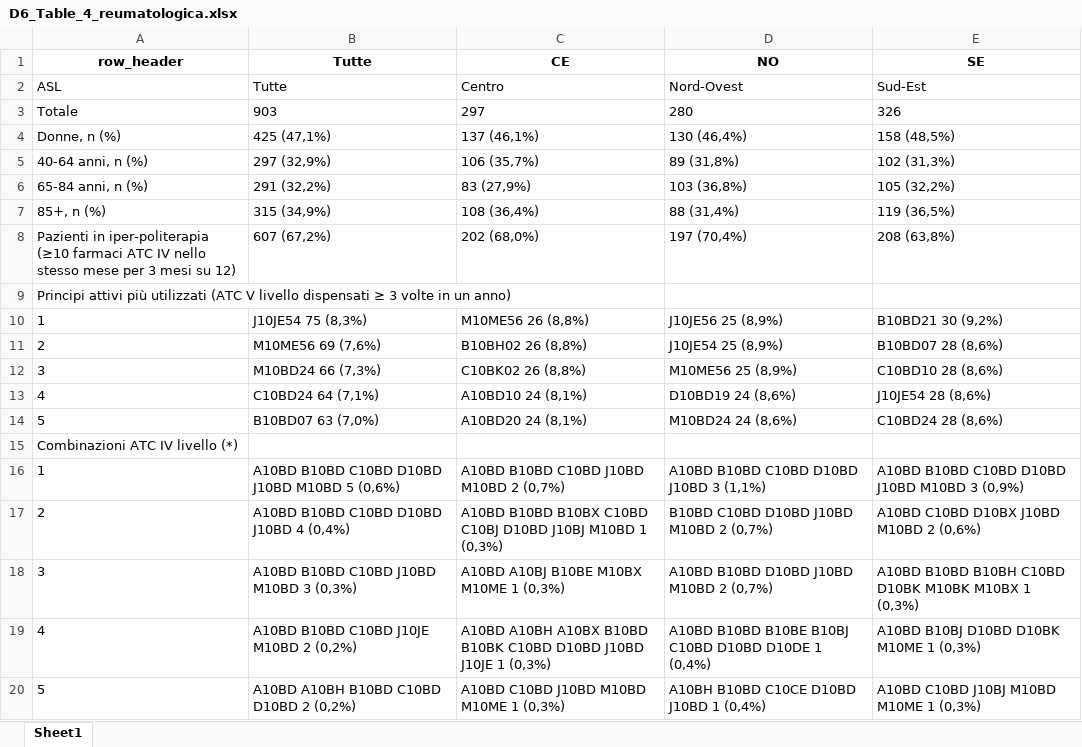
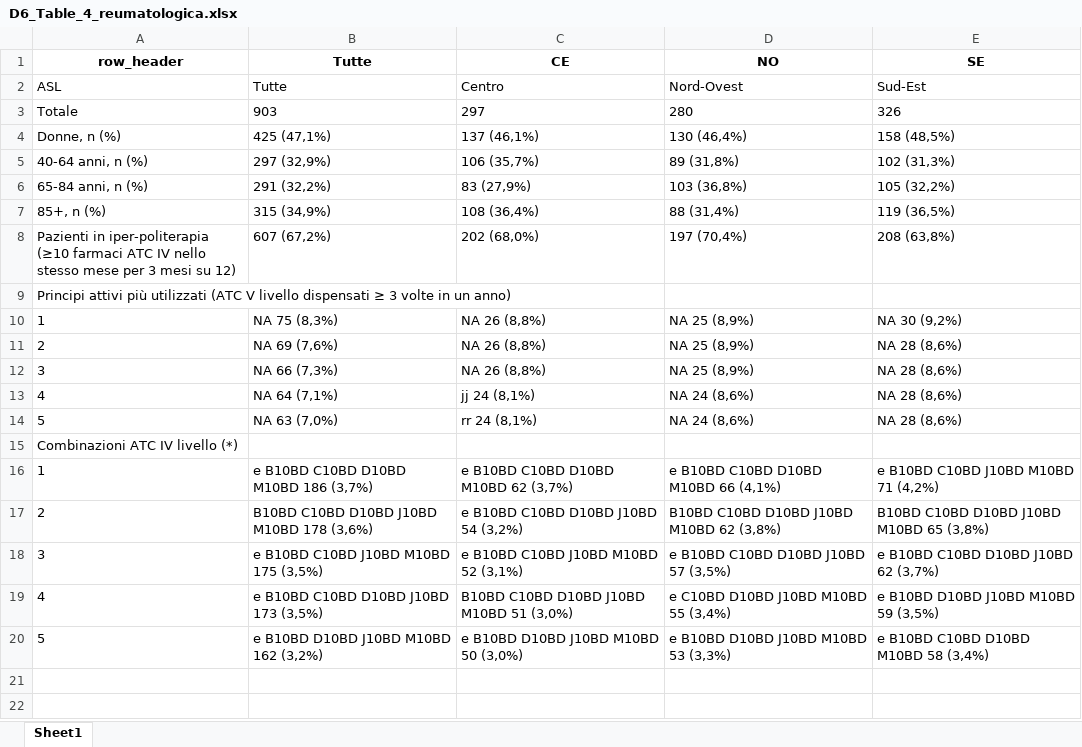
Before and after one commit to CentroRegionaleFVToscana/politerapia, an Excel workbook: i_test/test_D6_Tabella_4_esenzione_2025/g_output/D6_Table_4_reumatologica.xlsx, sheet Sheet1, drawn as a sheet; values as stored, in another font and other column widths than the file's, no borders; the diff names each change by its address in the sheet, - before the commit and + after, or states it on an @@ line.

```diff
--- a/i_test/test_D6_Tabella_4_esenzione_2025/g_output/D6_Table_4_reumatologica.xlsx (sheet Sheet1)
+++ b/i_test/test_D6_Tabella_4_esenzione_2025/g_output/D6_Table_4_reumatologica.xlsx (sheet Sheet1)
-B10 (Tutte): J10JE54 75 (8,3%)
+B10 (Tutte): NA 75 (8,3%)
-C10 (CE): M10ME56 26 (8,8%)
+C10 (CE): NA 26 (8,8%)
-D10 (NO): J10JE56 25 (8,9%)
+D10 (NO): NA 25 (8,9%)
-E10 (SE): B10BD21 30 (9,2%)
+E10 (SE): NA 30 (9,2%)
-B11 (Tutte): M10ME56 69 (7,6%)
+B11 (Tutte): NA 69 (7,6%)
-C11 (CE): B10BH02 26 (8,8%)
+C11 (CE): NA 26 (8,8%)
-D11 (NO): J10JE54 25 (8,9%)
+D11 (NO): NA 25 (8,9%)
-E11 (SE): B10BD07 28 (8,6%)
+E11 (SE): NA 28 (8,6%)
-B12 (Tutte): M10BD24 66 (7,3%)
+B12 (Tutte): NA 66 (7,3%)
-C12 (CE): C10BK02 26 (8,8%)
+C12 (CE): NA 26 (8,8%)
-D12 (NO): M10ME56 25 (8,9%)
+D12 (NO): NA 25 (8,9%)
-E12 (SE): C10BD10 28 (8,6%)
+E12 (SE): NA 28 (8,6%)
-B13 (Tutte): C10BD24 64 (7,1%)
+B13 (Tutte): NA 64 (7,1%)
-C13 (CE): A10BD10 24 (8,1%)
+C13 (CE): jj 24 (8,1%)
-D13 (NO): D10BD19 24 (8,6%)
+D13 (NO): NA 24 (8,6%)
-E13 (SE): J10JE54 28 (8,6%)
+E13 (SE): NA 28 (8,6%)
-B14 (Tutte): B10BD07 63 (7,0%)
+B14 (Tutte): NA 63 (7,0%)
-C14 (CE): A10BD20 24 (8,1%)
+C14 (CE): rr 24 (8,1%)
-D14 (NO): M10BD24 24 (8,6%)
+D14 (NO): NA 24 (8,6%)
-E14 (SE): C10BD24 28 (8,6%)
+E14 (SE): NA 28 (8,6%)
-B16 (Tutte): A10BD B10BD C10BD D10BD J10BD M10BD 5 (0,6%)
+B16 (Tutte): e B10BD C10BD D10BD M10BD 186 (3,7%)
-C16 (CE): A10BD B10BD C10BD J10BD M10BD 2 (0,7%)
+C16 (CE): e B10BD C10BD D10BD M10BD 62 (3,7%)
-D16 (NO): A10BD B10BD C10BD D10BD J10BD 3 (1,1%)
+D16 (NO): e B10BD C10BD D10BD M10BD 66 (4,1%)
-E16 (SE): A10BD B10BD C10BD D10BD J10BD M10BD 3 (0,9%)
+E16 (SE): e B10BD C10BD J10BD M10BD 71 (4,2%)
-B17 (Tutte): A10BD B10BD C10BD D10BD J10BD 4 (0,4%)
+B17 (Tutte): B10BD C10BD D10BD J10BD M10BD 178 (3,6%)
-C17 (CE): A10BD B10BD B10BX C10BD C10BJ D10BD J10BJ M10BD 1 (0,3%)
+C17 (CE): e B10BD C10BD D10BD J10BD 54 (3,2%)
-D17 (NO): B10BD C10BD D10BD J10BD M10BD 2 (0,7%)
+D17 (NO): B10BD C10BD D10BD J10BD M10BD 62 (3,8%)
-E17 (SE): A10BD C10BD D10BX J10BD M10BD 2 (0,6%)
+E17 (SE): B10BD C10BD D10BD J10BD M10BD 65 (3,8%)
-B18 (Tutte): A10BD B10BD C10BD J10BD M10BD 3 (0,3%)
+B18 (Tutte): e B10BD C10BD J10BD M10BD 175 (3,5%)
-C18 (CE): A10BD A10BJ B10BE M10BX M10ME 1 (0,3%)
+C18 (CE): e B10BD C10BD J10BD M10BD 52 (3,1%)
-D18 (NO): A10BD B10BD D10BD J10BD M10BD 2 (0,7%)
+D18 (NO): e B10BD C10BD D10BD J10BD 57 (3,5%)
-E18 (SE): A10BD B10BD B10BH C10BD D10BK M10BK M10BX 1 (0,3%)
+E18 (SE): e B10BD C10BD D10BD J10BD 62 (3,7%)
-B19 (Tutte): A10BD B10BD C10BD J10JE M10BD 2 (0,2%)
+B19 (Tutte): e B10BD C10BD D10BD J10BD 173 (3,5%)
-C19 (CE): A10BD A10BH A10BX B10BD B10BK C10BD D10BD J10BD J10JE 1 (0,3%)
+C19 (CE): B10BD C10BD D10BD J10BD M10BD 51 (3,0%)
-D19 (NO): A10BD B10BD B10BE B10BJ C10BD D10BD D10DE 1 (0,4%)
+D19 (NO): e C10BD D10BD J10BD M10BD 55 (3,4%)
-E19 (SE): A10BD B10BJ D10BD D10BK M10ME 1 (0,3%)
+E19 (SE): e B10BD D10BD J10BD M10BD 59 (3,5%)
-B20 (Tutte): A10BD A10BH B10BD C10BD D10BD 2 (0,2%)
+B20 (Tutte): e B10BD D10BD J10BD M10BD 162 (3,2%)
-C20 (CE): A10BD C10BD J10BD M10BD M10ME 1 (0,3%)
+C20 (CE): e B10BD D10BD J10BD M10BD 50 (3,0%)
-D20 (NO): A10BH B10BD C10CE D10BD J10BD 1 (0,4%)
+D20 (NO): e B10BD D10BD J10BD M10BD 53 (3,3%)
-E20 (SE): A10BD C10BD J10BJ M10BD M10ME 1 (0,3%)
+E20 (SE): e B10BD C10BD D10BD M10BD 58 (3,4%)
```
Also changed, not shown: i_test/test_D6_Tabella_2_asl_2025/g_output/D6_Table_2_CE.xlsx, i_test/test_D6_Tabella_2_asl_2025/g_output/D6_Table_2_NO.xlsx, 40 other files.
